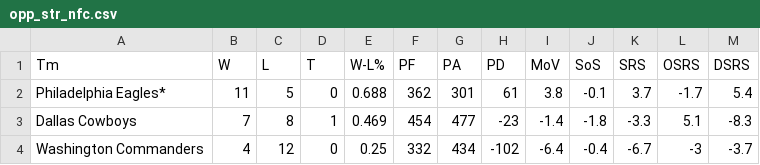
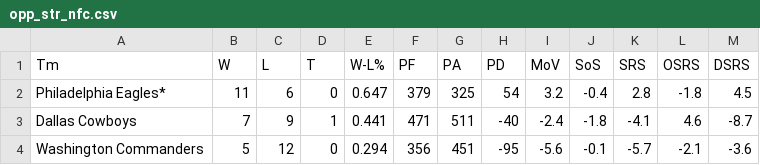
Before and after one commit to kalebhuang1/nfl-salary-adjusted-grading, a CSV file: data/raw/opp_str_nfc.csv, drawn as a sheet; only a part is shown; the diff covers the shown part only.

```diff
--- a/data/raw/opp_str_nfc.csv
+++ b/data/raw/opp_str_nfc.csv
@@ -1,4 +1,4 @@
 Tm,W,L,T,W-L%,PF,PA,PD,MoV,SoS,SRS,OSRS,DSRS
-Philadelphia Eagles*,11,5,0,0.688,362,301,61,3.8,-0.1,3.7,-1.7,5.4
-Dallas Cowboys,7,8,1,0.469,454,477,-23,-1.4,-1.8,-3.3,5.1,-8.3
-Washington Commanders,4,12,0,0.25,332,434,-102,-6.4,-0.4,-6.7,-3,-3.7
+Philadelphia Eagles*,11,6,0,0.647,379,325,54,3.2,-0.4,2.8,-1.8,4.5
+Dallas Cowboys,7,9,1,0.441,471,511,-40,-2.4,-1.8,-4.1,4.6,-8.7
+Washington Commanders,5,12,0,0.294,356,451,-95,-5.6,-0.1,-5.7,-2.1,-3.6
```
Also changed, not shown: 1 added row, 1 removed row and 114 edited cells elsewhere in this file, data/raw/adv_passing.csv, data/raw/opp_str_afc.csv, 10 other files.
